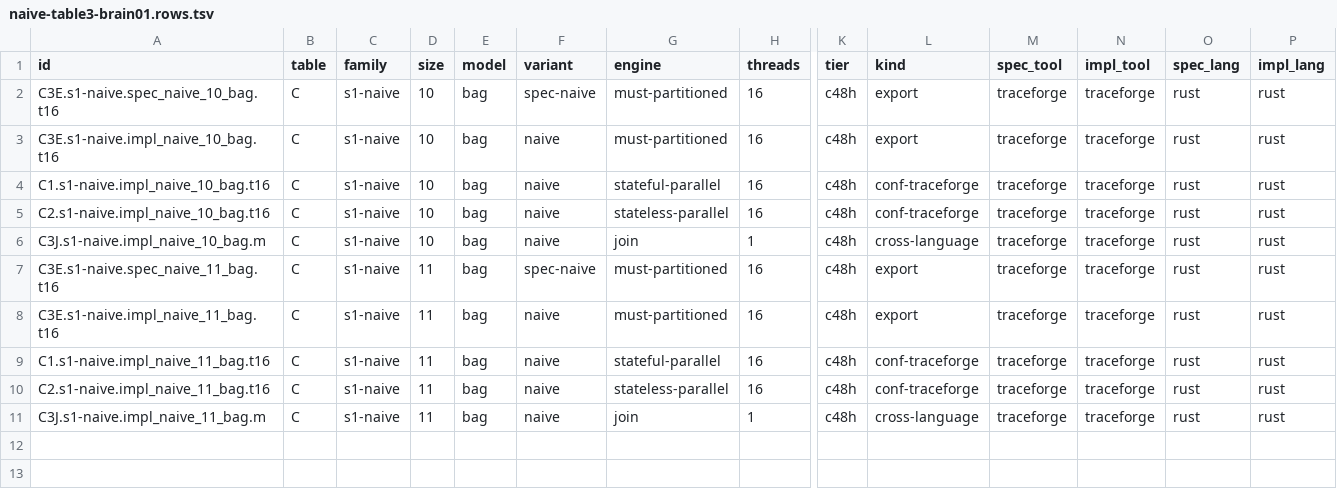
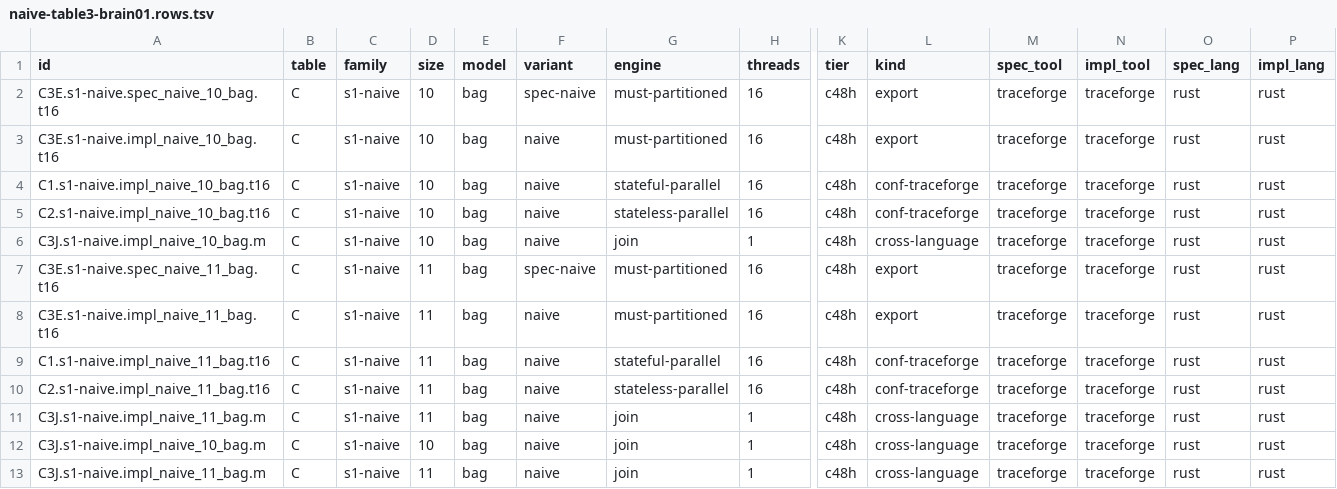
Before and after one commit to joulook/daavar, a TSV file: cluster/campaign/reruns/naive-table3-brain01.rows.tsv, drawn as a sheet; only a part is shown, gaps mark what is left out; rows hold the shown columns only; the diff names each change by its address in the sheet, - before the commit and + after, or states it on an @@ line.

```diff
--- a/cluster/campaign/reruns/naive-table3-brain01.rows.tsv
+++ b/cluster/campaign/reruns/naive-table3-brain01.rows.tsv
+row 12: C3J.s1-naive.impl_naive_10_bag.m | C | s1-naive | 10 | bag | naive | join | 1 | c48h | cross-language | traceforge | traceforge | rust | rust
+row 13: C3J.s1-naive.impl_naive_11_bag.m | C | s1-naive | 11 | bag | naive | join | 1 | c48h | cross-language | traceforge | traceforge | rust | rust
```
Also changed, not shown: cluster/campaign/reruns/reset-table3-brain01.rows.tsv, cluster/campaign/reruns/twopcds-brain02.rows.tsv, 9 other files.
